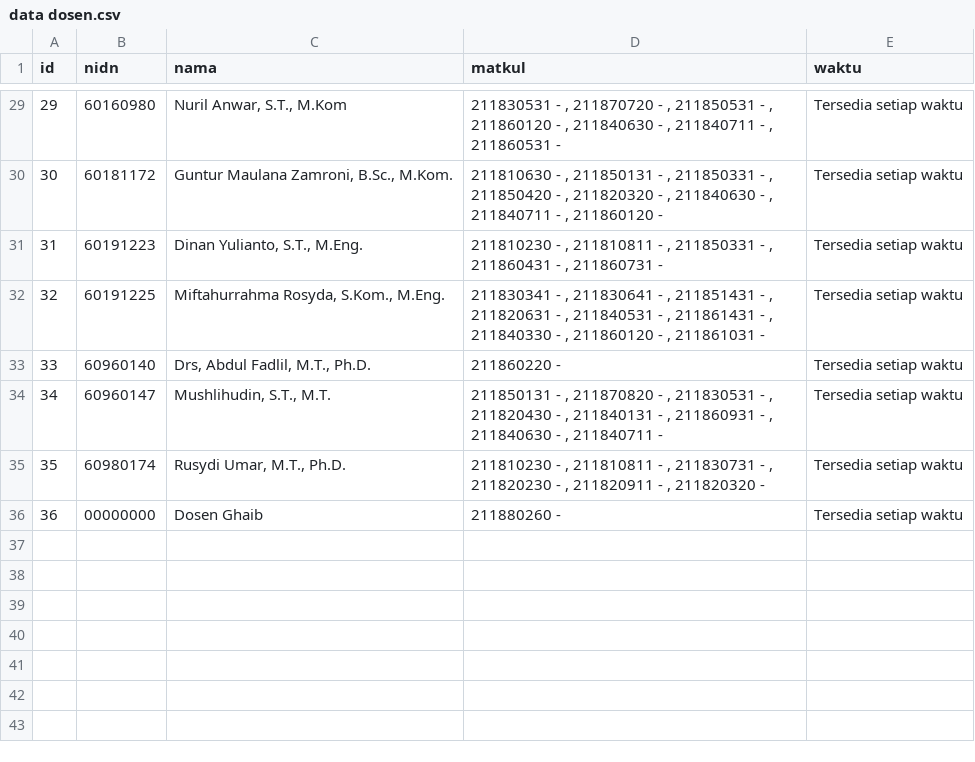
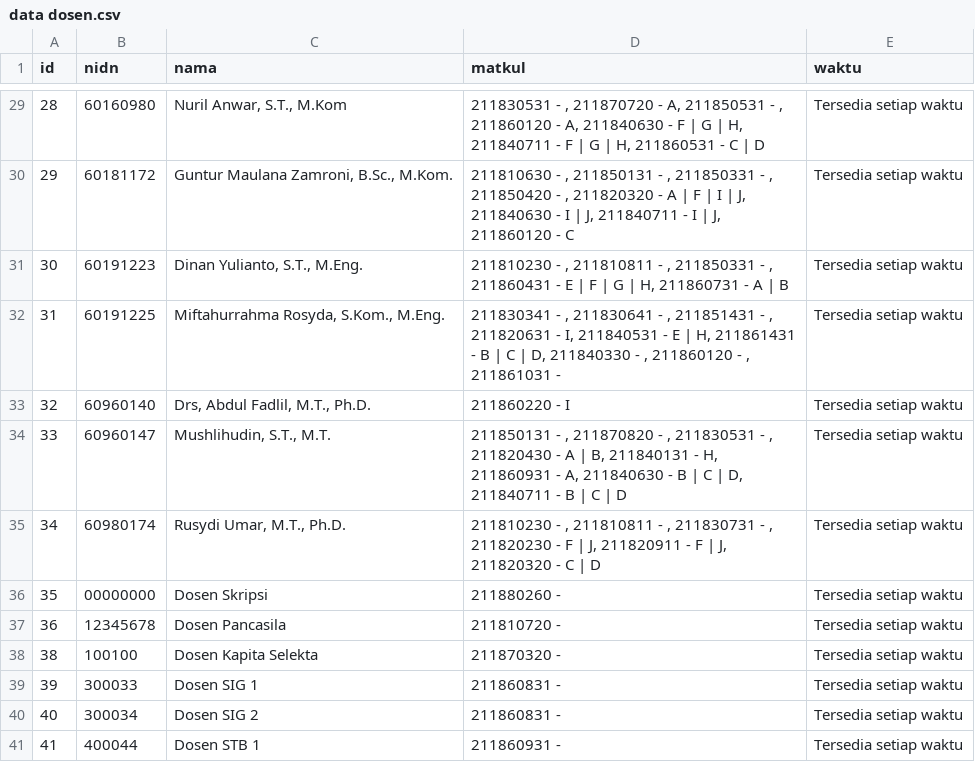
Before and after one commit to rizumiya/optimasi_jadwal, a CSV file: data dosen.csv, drawn as a sheet; only a part is shown, gaps mark what is left out; the diff covers the shown part only; the diff names each change by its address in the sheet, - before the commit and + after, or states it on an @@ line.

```diff
--- a/data dosen.csv
+++ b/data dosen.csv
@@ column A (id) renumbered between rows 2 and 36 @@
-D29 (matkul): …211870720 - , 211850531 - , 211860120 - , 211840630 - , 211840711 - , 211860531 -
+D29 (matkul): …211870720 - A, 211850531 - , 211860120 - A, 211840630 - F | G | H, 211840711 - F | G | H, 211860531 - C | D
-D30 (matkul): …211820320 - , 211840630 - , 211840711 - , 211860120 -
+D30 (matkul): …211820320 - A | F | I | J, 211840630 - I | J, 211840711 - I | J, 211860120 - C
-D31 (matkul): …211860431 - , 211860731 -
+D31 (matkul): …211860431 - E | F | G | H, 211860731 - A | B
-D32 (matkul): …211820631 - , 211840531 - , 211861431 - , 211840330 -…
+D32 (matkul): …211820631 - I, 211840531 - E | H, 211861431 - B | C | D, 211840330 -…
-D33 (matkul): 211860220 -
+D33 (matkul): 211860220 - I
-D34 (matkul): …211820430 - , 211840131 - , 211860931 - , 211840630 - , 211840711 -
+D34 (matkul): …211820430 - A | B, 211840131 - H, 211860931 - A, 211840630 - B | C | D, 211840711 - B | C | D
-D35 (matkul): …211820230 - , 211820911 - , 211820320 -
+D35 (matkul): …211820230 - F | J, 211820911 - F | J, 211820320 - C | D
-C36 (nama): Dosen Ghaib
+C36 (nama): Dosen Skripsi
+row 37: 36 | 12345678 | Dosen Pancasila | 211810720 - | Tersedia setiap waktu
+row 38: 38 | 100100 | Dosen Kapita Selekta | 211870320 - | Tersedia setiap waktu
+row 39: 39 | 300033 | Dosen SIG 1 | 211860831 - | Tersedia setiap waktu
+row 40: 40 | 300034 | Dosen SIG 2 | 211860831 - | Tersedia setiap waktu
+row 41: 41 | 400044 | Dosen STB 1 | 211860931 - | Tersedia setiap waktu
```
Also changed, not shown: 27 edited cells elsewhere in this file, 8 other files.
